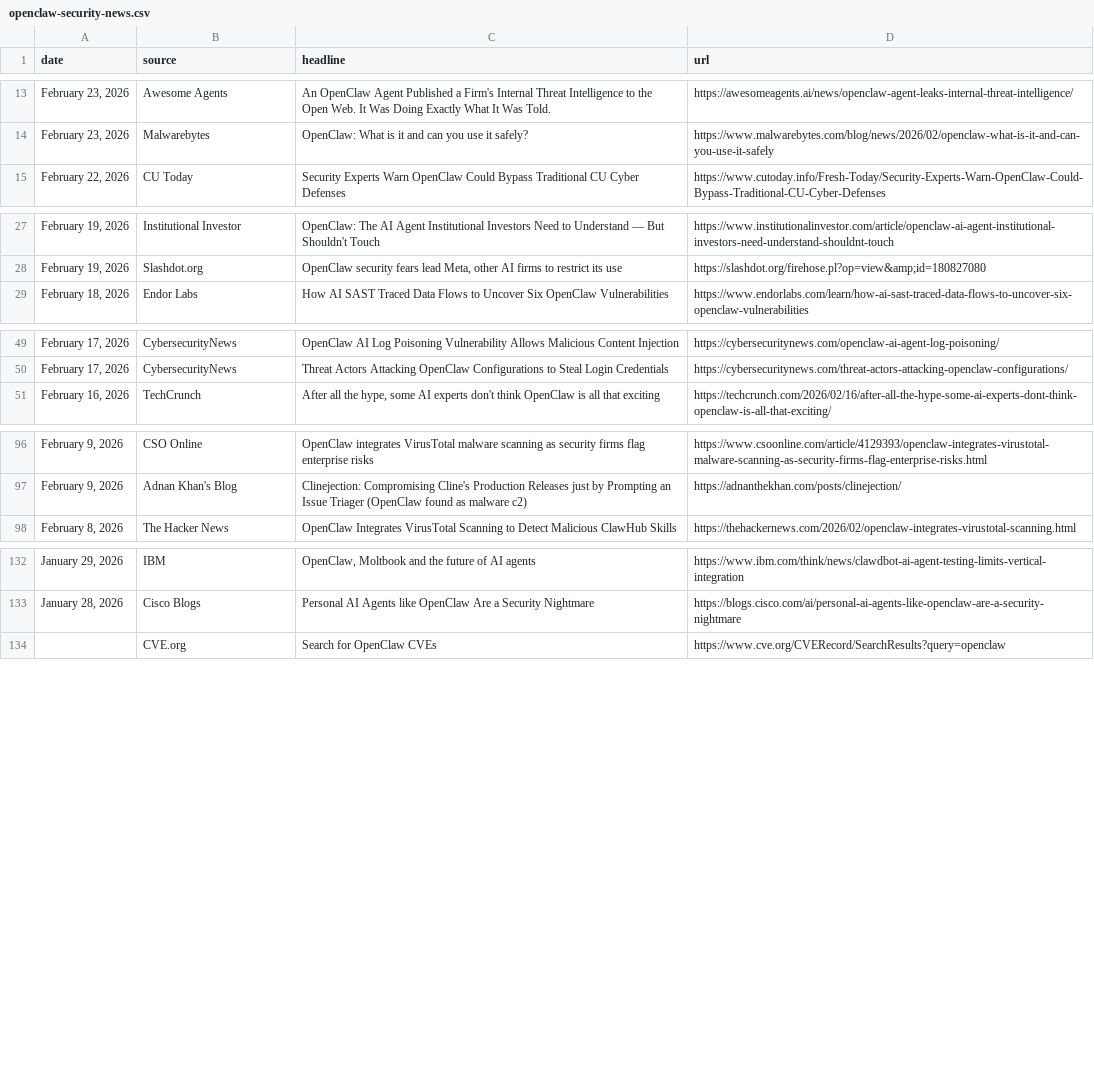
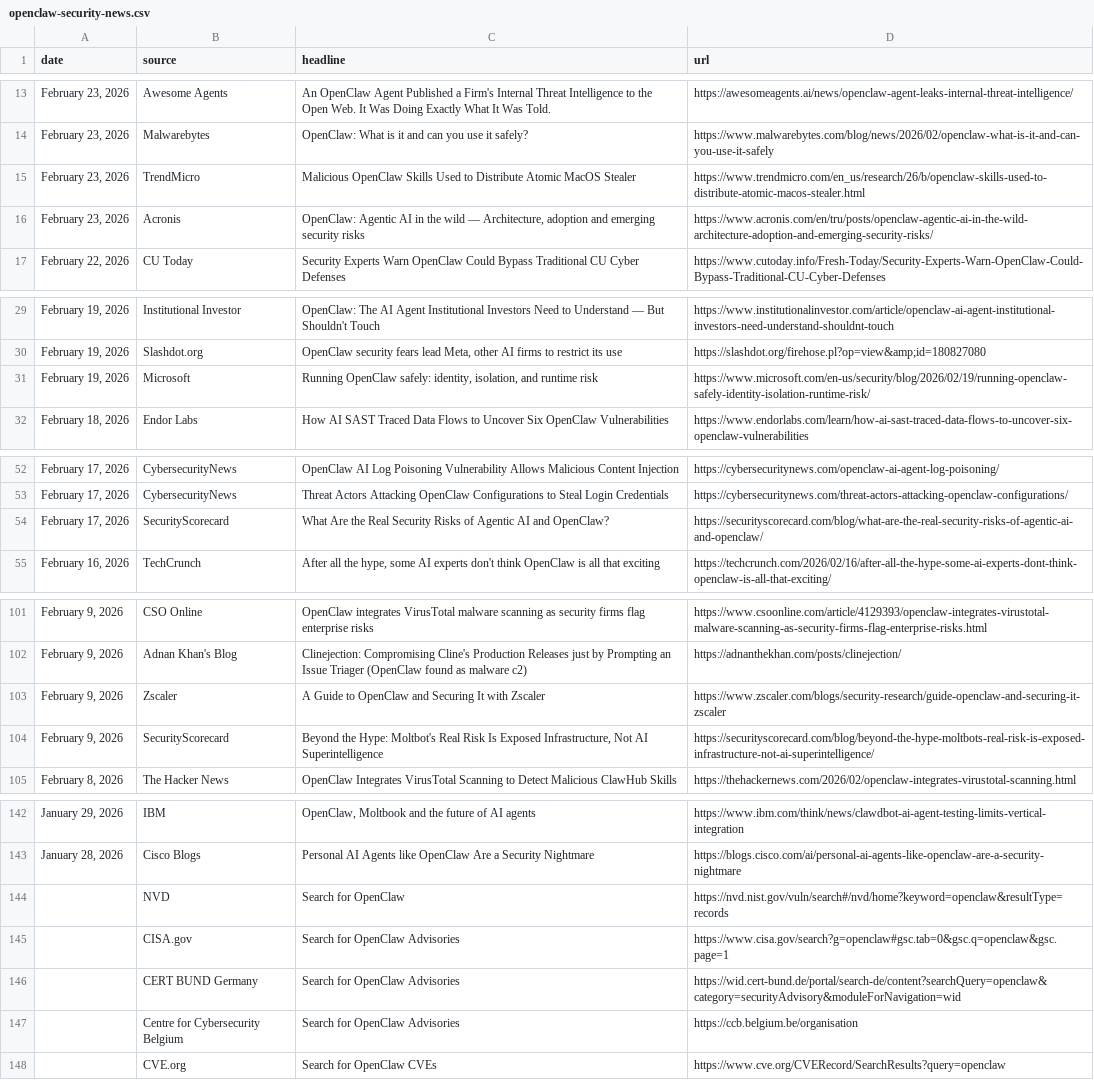
Before and after one commit to joylarkin/openclaw-security-news, a CSV file: openclaw-security-news.csv, drawn as a sheet; only a part is shown, gaps mark what is left out; the diff covers the shown part only; the diff names each change by its address in the sheet, - before the commit and + after, or states it on an @@ line.

```diff
--- a/openclaw-security-news.csv
+++ b/openclaw-security-news.csv
+row 15: February 23, 2026 | TrendMicro | Malicious OpenClaw Skills Used to Distribute Atomic MacOS Stealer | https://www.trendmicro.com/en_us/research/26/b/openclaw-skills-used-to-distribute-atomic-macos-stealer.html
+row 16: February 23, 2026 | Acronis | OpenClaw: Agentic AI in the wild — Architecture, adoption and emerging security risks | https://www.acronis.com/en/tru/posts/openclaw-agentic-ai-in-the-wild-architecture-adoption-and-emerging-security-risks/
+row 31: February 19, 2026 | Microsoft | Running OpenClaw safely: identity, isolation, and runtime risk | https://www.microsoft.com/en-us/security/blog/2026/02/19/running-openclaw-safely-identity-isolation-runtime-risk/
+row 54: February 17, 2026 | SecurityScorecard | What Are the Real Security Risks of Agentic AI and OpenClaw? | https://securityscorecard.com/blog/what-are-the-real-security-risks-of-agentic-ai-and-openclaw/
+row 103: February 9, 2026 | Zscaler | A Guide to OpenClaw and Securing It with Zscaler | https://www.zscaler.com/blogs/security-research/guide-openclaw-and-securing-it-zscaler
+row 104: February 9, 2026 | SecurityScorecard | Beyond the Hype: Moltbot's Real Risk Is Exposed Infrastructure, Not AI Superintelligence | https://securityscorecard.com/blog/beyond-the-hype-moltbots-real-risk-is-exposed-infrastructure-not-ai-superintelligence/
+row 144:  | NVD | Search for OpenClaw | https://nvd.nist.gov/vuln/search#/nvd/home?keyword=openclaw&resultType=records
+row 145:  | CISA.gov | Search for OpenClaw Advisories | https://www.cisa.gov/search?g=openclaw#gsc.tab=0&gsc.q=openclaw&gsc.page=1
+row 146:  | CERT BUND Germany | Search for OpenClaw Advisories | https://wid.cert-bund.de/portal/search-de/content?searchQuery=openclaw&category=securityAdvisory&moduleForNavigation=wid
+row 147:  | Centre for Cybersecurity Belgium | Search for OpenClaw Advisories | https://ccb.belgium.be/organisation
```
Also changed, not shown: 4 added rows elsewhere in this file.
